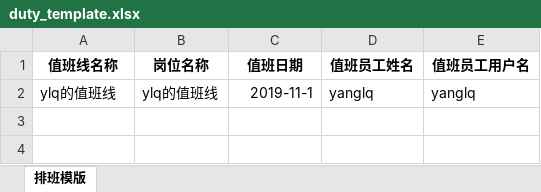
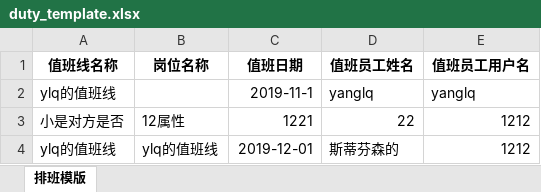
Before and after one commit to otary/magical-excel, an Excel workbook: excel-template/duty_template.xlsx, sheet 排班模版, drawn as a sheet; values as stored, in another font and other column widths than the file's, no borders; the diff names each change by its address in the sheet, - before the commit and + after, or states it on an @@ line.

```diff
--- a/excel-template/duty_template.xlsx (sheet 排班模版)
+++ b/excel-template/duty_template.xlsx (sheet 排班模版)
-B2 (岗位名称): ylq的值班线
+B2 (岗位名称): (empty)
+row 3: 小是对方是否 | 12属性 | 1221 | 22 | 1212
+row 4: ylq的值班线 | ylq的值班线 | 2019-12-01 | 斯蒂芬森的 | 1212
```
Also changed, not shown: 22 other files.
